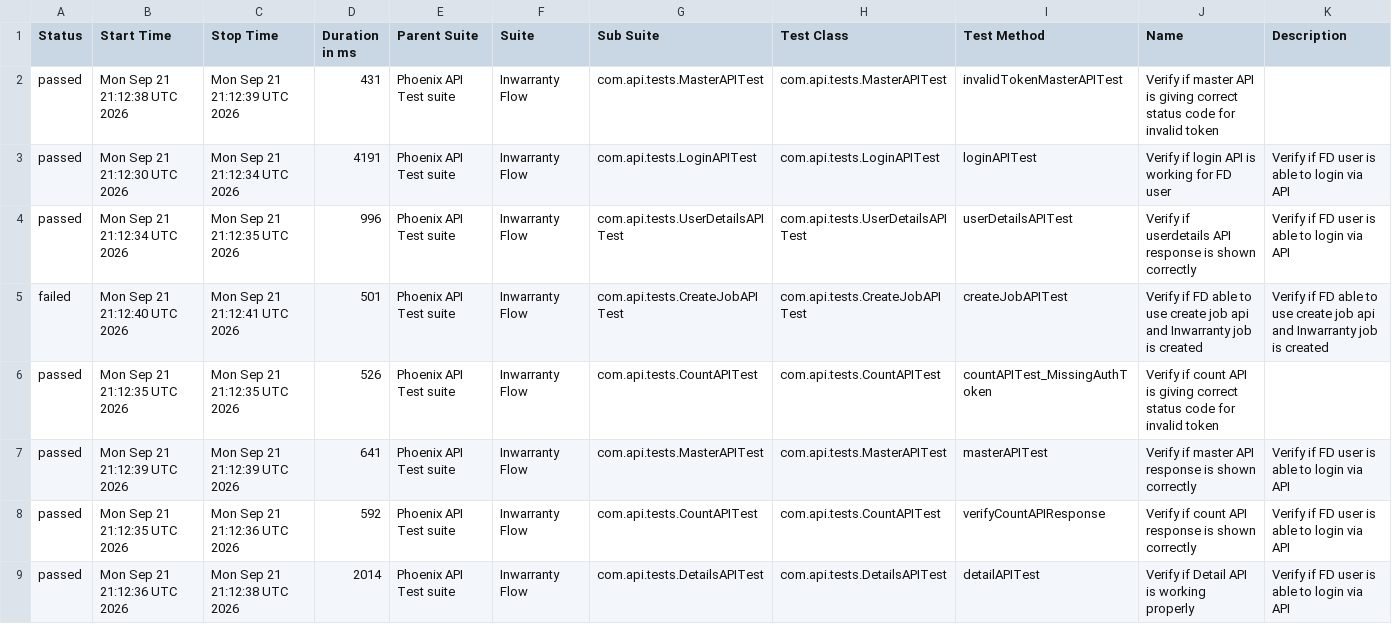
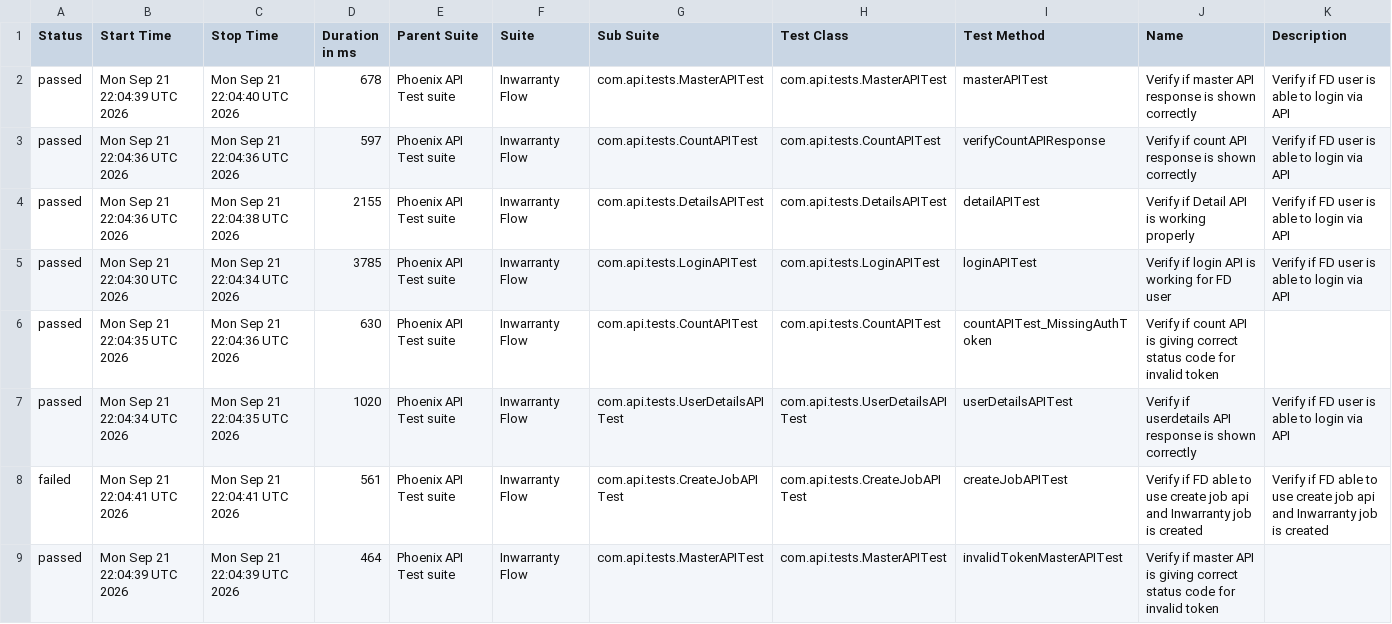
Before and after one commit to tusharS007/PhoenixTestAutomationFramework, a CSV file: data/suites.csv, drawn as a sheet.

```diff
--- a/data/suites.csv
+++ b/data/suites.csv
@@ -1,9 +1,9 @@
 "Status","Start Time","Stop Time","Duration in ms","Parent Suite","Suite","Sub Suite","Test Class","Test Method","Name","Description"
-"passed","Mon Sep 21 21:12:38 UTC 2026","Mon Sep 21 21:12:39 UTC 2026","431","Phoenix API Test suite","Inwarranty Flow","com.api.tests.MasterAPITest","com.api.tests.MasterAPITest","invalidTokenMasterAPITest","Verify if master API is giving correct status code for invalid token",""
-"passed","Mon Sep 21 21:12:30 UTC 2026","Mon Sep 21 21:12:34 UTC 2026","4191","Phoenix API Test suite","Inwarranty Flow","com.api.tests.LoginAPITest","com.api.tests.LoginAPITest","loginAPITest","Verify if login API is working for FD user","Verify if FD user is able to login via API"
-"passed","Mon Sep 21 21:12:34 UTC 2026","Mon Sep 21 21:12:35 UTC 2026","996","Phoenix API Test suite","Inwarranty Flow","com.api.tests.UserDetailsAPITest","com.api.tests.UserDetailsAPITest","userDetailsAPITest","Verify if userdetails API response is shown correctly","Verify if FD user is able to login via API"
-"failed","Mon Sep 21 21:12:40 UTC 2026","Mon Sep 21 21:12:41 UTC 2026","501","Phoenix API Test suite","Inwarranty Flow","com.api.tests.CreateJobAPITest","com.api.tests.CreateJobAPITest","createJobAPITest","Verify if FD able to use create job api and Inwarranty job is created","Verify if FD able to use create job api and Inwarranty job is created"
-"passed","Mon Sep 21 21:12:35 UTC 2026","Mon Sep 21 21:12:35 UTC 2026","526","Phoenix API Test suite","Inwarranty Flow","com.api.tests.CountAPITest","com.api.tests.CountAPITest","countAPITest_MissingAuthToken","Verify if count API is giving correct status code for invalid token",""
-"passed","Mon Sep 21 21:12:39 UTC 2026","Mon Sep 21 21:12:39 UTC 2026","641","Phoenix API Test suite","Inwarranty Flow","com.api.tests.MasterAPITest","com.api.tests.MasterAPITest","masterAPITest","Verify if master API response is shown correctly","Verify if FD user is able to login via API"
-"passed","Mon Sep 21 21:12:35 UTC 2026","Mon Sep 21 21:12:36 UTC 2026","592","Phoenix API Test suite","Inwarranty Flow","com.api.tests.CountAPITest","com.api.tests.CountAPITest","verifyCountAPIResponse","Verify if count API response is shown correctly","Verify if FD user is able to login via API"
-"passed","Mon Sep 21 21:12:36 UTC 2026","Mon Sep 21 21:12:38 UTC 2026","2014","Phoenix API Test suite","Inwarranty Flow","com.api.tests.DetailsAPITest","com.api.tests.DetailsAPITest","detailAPITest","Verify if Detail API is working properly","Verify if FD user is able to login via API"
+"passed","Mon Sep 21 22:04:39 UTC 2026","Mon Sep 21 22:04:40 UTC 2026","678","Phoenix API Test suite","Inwarranty Flow","com.api.tests.MasterAPITest","com.api.tests.MasterAPITest","masterAPITest","Verify if master API response is shown correctly","Verify if FD user is able to login via API"
+"passed","Mon Sep 21 22:04:36 UTC 2026","Mon Sep 21 22:04:36 UTC 2026","597","Phoenix API Test suite","Inwarranty Flow","com.api.tests.CountAPITest","com.api.tests.CountAPITest","verifyCountAPIResponse","Verify if count API response is shown correctly","Verify if FD user is able to login via API"
+"passed","Mon Sep 21 22:04:36 UTC 2026","Mon Sep 21 22:04:38 UTC 2026","2155","Phoenix API Test suite","Inwarranty Flow","com.api.tests.DetailsAPITest","com.api.tests.DetailsAPITest","detailAPITest","Verify if Detail API is working properly","Verify if FD user is able to login via API"
+"passed","Mon Sep 21 22:04:30 UTC 2026","Mon Sep 21 22:04:34 UTC 2026","3785","Phoenix API Test suite","Inwarranty Flow","com.api.tests.LoginAPITest","com.api.tests.LoginAPITest","loginAPITest","Verify if login API is working for FD user","Verify if FD user is able to login via API"
+"passed","Mon Sep 21 22:04:35 UTC 2026","Mon Sep 21 22:04:36 UTC 2026","630","Phoenix API Test suite","Inwarranty Flow","com.api.tests.CountAPITest","com.api.tests.CountAPITest","countAPITest_MissingAuthToken","Verify if count API is giving correct status code for invalid token",""
+"passed","Mon Sep 21 22:04:34 UTC 2026","Mon Sep 21 22:04:35 UTC 2026","1020","Phoenix API Test suite","Inwarranty Flow","com.api.tests.UserDetailsAPITest","com.api.tests.UserDetailsAPITest","userDetailsAPITest","Verify if userdetails API response is shown correctly","Verify if FD user is able to login via API"
+"failed","Mon Sep 21 22:04:41 UTC 2026","Mon Sep 21 22:04:41 UTC 2026","561","Phoenix API Test suite","Inwarranty Flow","com.api.tests.CreateJobAPITest","com.api.tests.CreateJobAPITest","createJobAPITest","Verify if FD able to use create job api and Inwarranty job is created","Verify if FD able to use create job api and Inwarranty job is created"
+"passed","Mon Sep 21 22:04:39 UTC 2026","Mon Sep 21 22:04:39 UTC 2026","464","Phoenix API Test suite","Inwarranty Flow","com.api.tests.MasterAPITest","com.api.tests.MasterAPITest","invalidTokenMasterAPITest","Verify if master API is giving correct status code for invalid token",""
```
Also changed, not shown: data/behaviors.csv, 58 other files.
